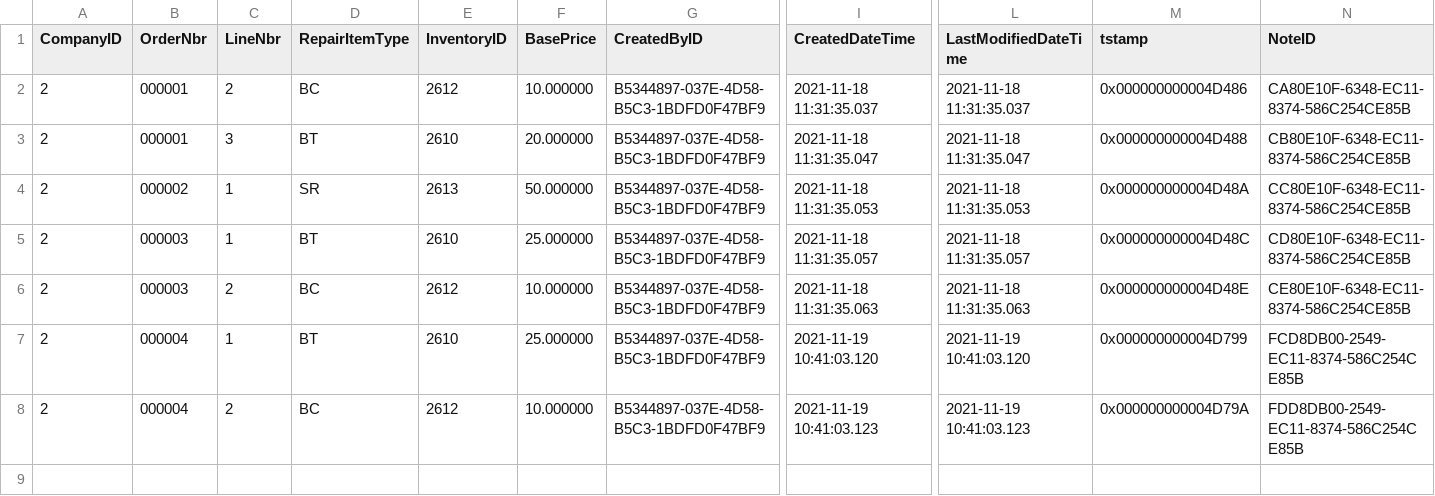
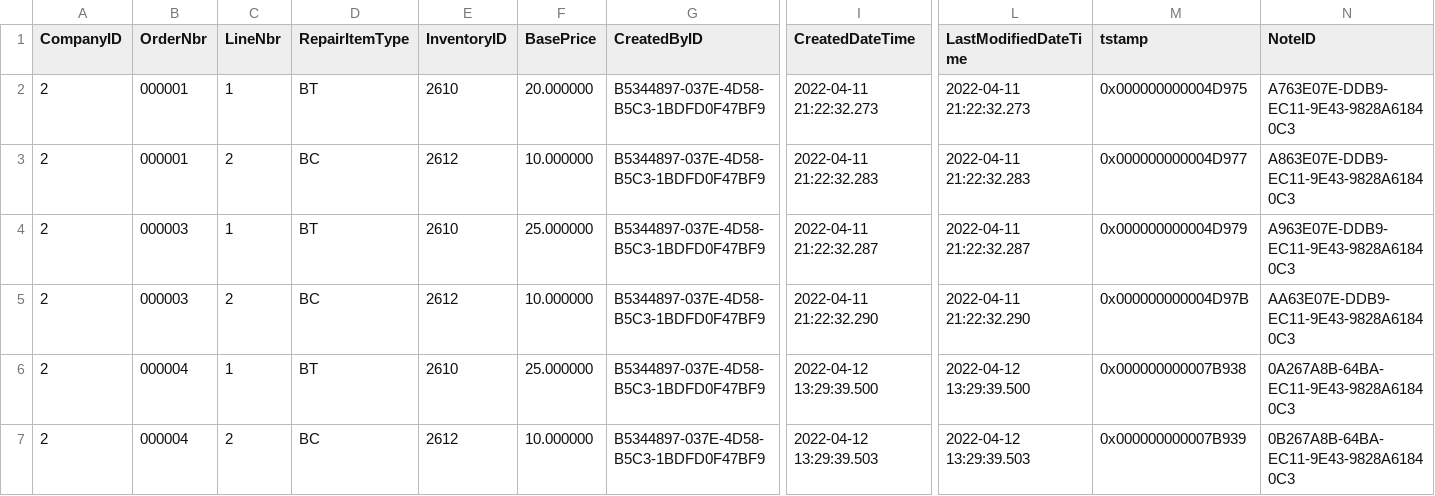
Before and after one commit to feeling-free/AcumaticaRestAPIHelper, a CSV file: Customization/T250/PhoneRepairShop/InputData/RSSVWorkOrderItem.csv, drawn as a sheet; only a part is shown, gaps mark what is left out; removed rows and columns are numbered as before the commit, all else as after; rows hold the shown columns only; the diff names each change by its address in the sheet, - before the commit and + after, or states it on an @@ line.

```diff
--- a/Customization/T250/PhoneRepairShop/InputData/RSSVWorkOrderItem.csv
+++ b/Customization/T250/PhoneRepairShop/InputData/RSSVWorkOrderItem.csv
-row 2: 2 | 000001 | 2 | BC | 2612 | 10.000000 | B5344897-037E-4D58-B5C3-1BDFD0F47BF9 | 2021-11-18 11:31:35.037 | 2021-11-18 11:31:35.037 | 0x000000000004D486 | CA80E10F-6348-EC11-8374-586C254CE85B
-C2 (LineNbr): 3
+C2 (LineNbr): 1
-I2 (CreatedDateTime): 2021-11-18 11:31:35.047
+I2 (CreatedDateTime): 2022-04-11 21:22:32.273
-L2 (LastModifiedDateTime): 2021-11-18 11:31:35.047
+L2 (LastModifiedDateTime): 2022-04-11 21:22:32.273
-M2 (tstamp): 0x000000000004D488
+M2 (tstamp): 0x000000000004D975
-N2 (NoteID): CB80E10F-6348-EC11-8374-586C254CE85B
+N2 (NoteID): A763E07E-DDB9-EC11-9E43-9828A61840C3
-B3 (OrderNbr): 000002
+B3 (OrderNbr): 000001
-C3 (LineNbr): 1
+C3 (LineNbr): 2
-D3 (RepairItemType): SR
+D3 (RepairItemType): BC
-E3 (InventoryID): 2613
+E3 (InventoryID): 2612
-F3 (BasePrice): 50.000000
+F3 (BasePrice): 10.000000
-I3 (CreatedDateTime): 2021-11-18 11:31:35.053
+I3 (CreatedDateTime): 2022-04-11 21:22:32.283
-L3 (LastModifiedDateTime): 2021-11-18 11:31:35.053
+L3 (LastModifiedDateTime): 2022-04-11 21:22:32.283
-M3 (tstamp): 0x000000000004D48A
+M3 (tstamp): 0x000000000004D977
-N3 (NoteID): CC80E10F-6348-EC11-8374-586C254CE85B
+N3 (NoteID): A863E07E-DDB9-EC11-9E43-9828A61840C3
-I4 (CreatedDateTime): 2021-11-18 11:31:35.057
+I4 (CreatedDateTime): 2022-04-11 21:22:32.287
-L4 (LastModifiedDateTime): 2021-11-18 11:31:35.057
+L4 (LastModifiedDateTime): 2022-04-11 21:22:32.287
-M4 (tstamp): 0x000000000004D48C
+M4 (tstamp): 0x000000000004D979
-N4 (NoteID): CD80E10F-6348-EC11-8374-586C254CE85B
+N4 (NoteID): A963E07E-DDB9-EC11-9E43-9828A61840C3
-I5 (CreatedDateTime): 2021-11-18 11:31:35.063
+I5 (CreatedDateTime): 2022-04-11 21:22:32.290
-L5 (LastModifiedDateTime): 2021-11-18 11:31:35.063
+L5 (LastModifiedDateTime): 2022-04-11 21:22:32.290
-M5 (tstamp): 0x000000000004D48E
+M5 (tstamp): 0x000000000004D97B
-N5 (NoteID): CE80E10F-6348-EC11-8374-586C254CE85B
+N5 (NoteID): AA63E07E-DDB9-EC11-9E43-9828A61840C3
-I6 (CreatedDateTime): 2021-11-19 10:41:03.120
+I6 (CreatedDateTime): 2022-04-12 13:29:39.500
-L6 (LastModifiedDateTime): 2021-11-19 10:41:03.120
+L6 (LastModifiedDateTime): 2022-04-12 13:29:39.500
-M6 (tstamp): 0x000000000004D799
+M6 (tstamp): 0x000000000007B938
-N6 (NoteID): FCD8DB00-2549-EC11-8374-586C254CE85B
+N6 (NoteID): 0A267A8B-64BA-EC11-9E43-9828A61840C3
-I7 (CreatedDateTime): 2021-11-19 10:41:03.123
+I7 (CreatedDateTime): 2022-04-12 13:29:39.503
-L7 (LastModifiedDateTime): 2021-11-19 10:41:03.123
+L7 (LastModifiedDateTime): 2022-04-12 13:29:39.503
-M7 (tstamp): 0x000000000004D79A
+M7 (tstamp): 0x000000000007B939
-N7 (NoteID): FDD8DB00-2549-EC11-8374-586C254CE85B
+N7 (NoteID): 0B267A8B-64BA-EC11-9E43-9828A61840C3
```
Also changed, not shown: Customization/T250/PhoneRepairShop/InputData/InventoryItem.csv, Customization/T250/PhoneRepairShop/InputData/RSSVDevice.csv, 46 other files.
